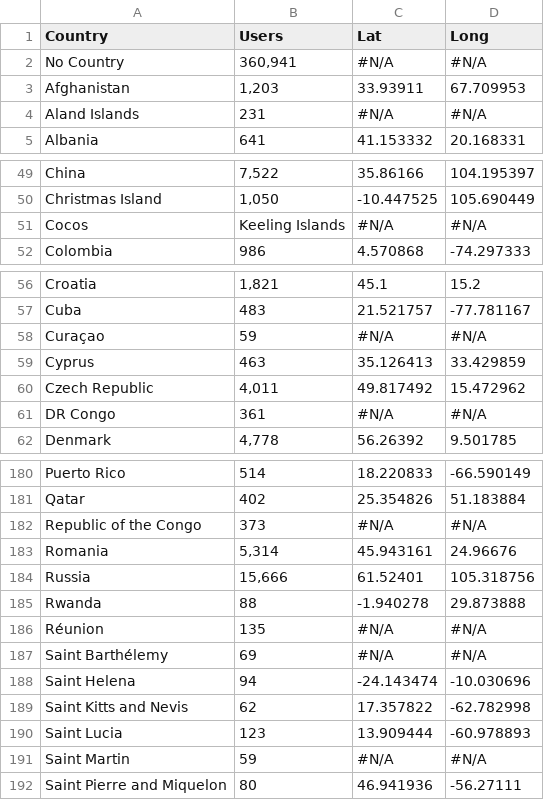
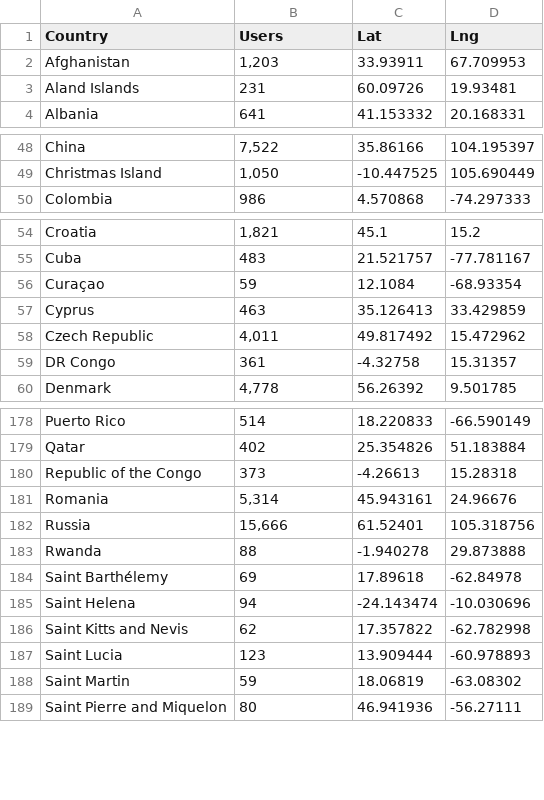
Before and after one commit to cbragg3136/Project-2_Gaming-Analysis, a CSV file: Scraped Data/countries_steam_users.csv, drawn as a sheet; only a part is shown, gaps mark what is left out; removed rows and columns are numbered as before the commit, all else as after; the diff covers the shown part only; the diff names each change by its address in the sheet, - before the commit and + after, or states it on an @@ line.

```diff
--- a/Scraped Data/countries_steam_users.csv
+++ b/Scraped Data/countries_steam_users.csv
-D1: Long
+D1: Lng
-row 2: No Country | 360,941 | #N/A | #N/A
-C3 (Lat): #N/A
+C3 (Lat): 60.09726
-D3 (Lng): #N/A
+D3 (Lng): 19.93481
-row 51: Cocos | Keeling Islands | #N/A | #N/A
-C56 (Lat): #N/A
+C56 (Lat): 12.1084
-D56 (Lng): #N/A
+D56 (Lng): -68.93354
-C59 (Lat): #N/A
+C59 (Lat): -4.32758
-D59 (Lng): #N/A
+D59 (Lng): 15.31357
-C180 (Lat): #N/A
+C180 (Lat): -4.26613
-D180 (Lng): #N/A
+D180 (Lng): 15.28318
-row 186: Réunion | 135 | #N/A | #N/A
-C184 (Lat): #N/A
+C184 (Lat): 17.89618
-D184 (Lng): #N/A
+D184 (Lng): -62.84978
-C188 (Lat): #N/A
+C188 (Lat): 18.06819
-D188 (Lng): #N/A
+D188 (Lng): -63.08302
```
Also changed, not shown: 26 edited cells elsewhere in this file, 10 other files.
